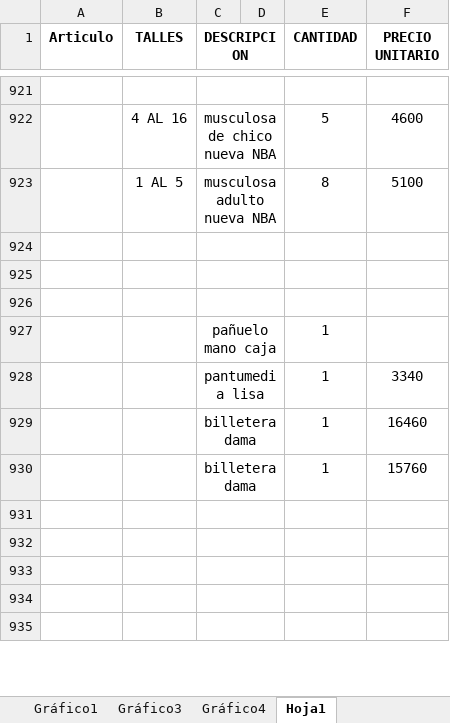
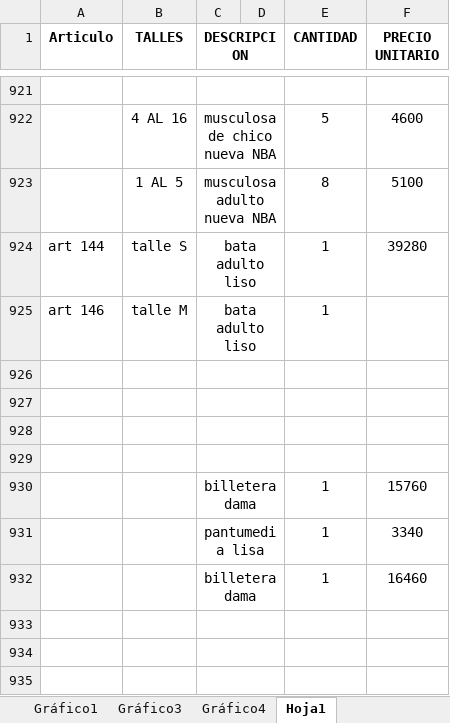
Before and after one commit to jerojimenez17/TiendaLibre, an Excel workbook: tienda-libre-backend/excel-files/tienda-libre.xlsx, sheet Hoja1, drawn as a sheet; only a part is shown, gaps mark what is left out; values as stored, in another font and other column widths than the file's, no borders; removed rows and columns are numbered as before the commit, all else as after; the diff names each change by its address in the sheet, - before the commit and + after, or states it on an @@ line.

Commit message:
change list

```diff
--- a/tienda-libre-backend/excel-files/tienda-libre.xlsx (sheet Hoja1)
+++ b/tienda-libre-backend/excel-files/tienda-libre.xlsx (sheet Hoja1)
+row 924: art 144 | talle S | bata adulto liso |  | 1 | 39280
+row 925: art 146 | talle M | bata adulto liso |  | 1
-row 929:  |  | pañuelo mano caja |  | 1
+row 929: (empty)
-row 931: (empty)
-row 932: (empty)
```
Also changed, not shown: tienda-libre-backend/excel-files/ficheroTiendaLibre.xlsx.
